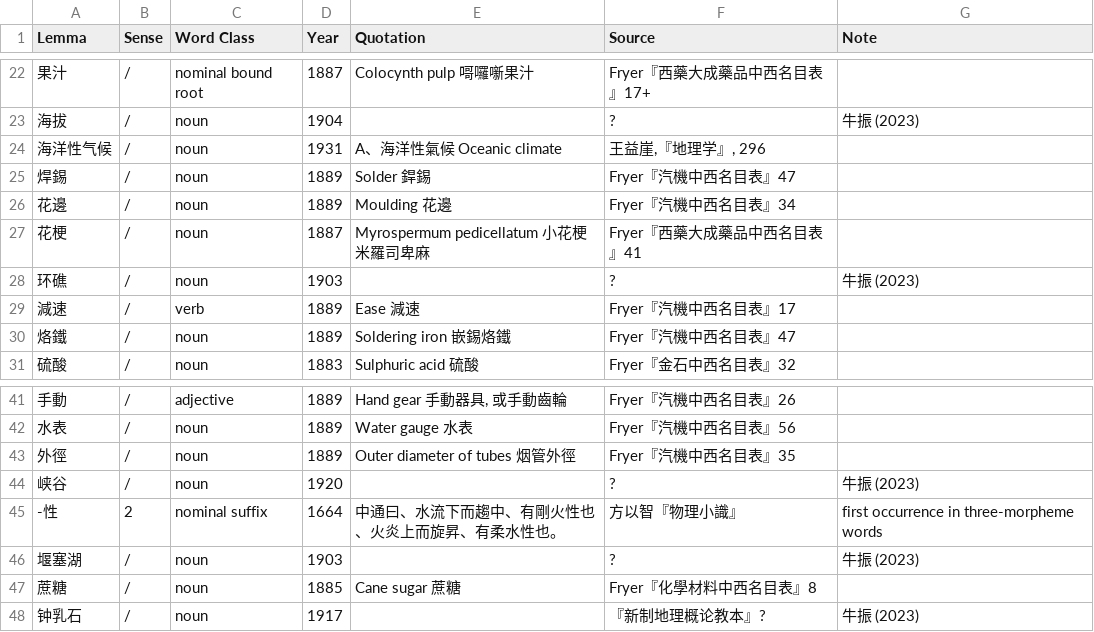
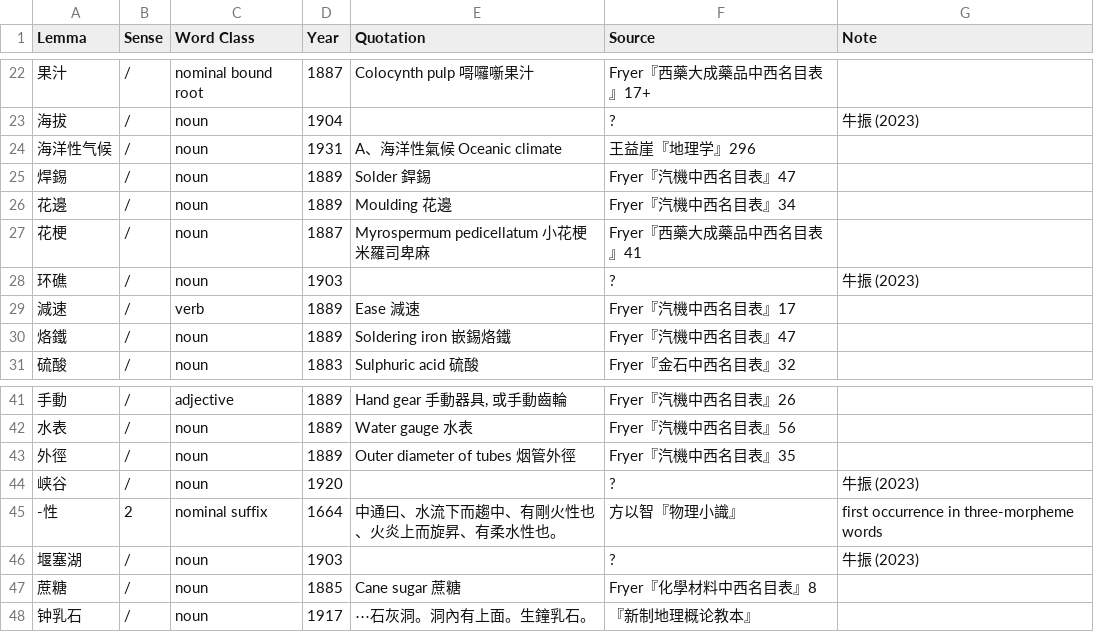
Before and after one commit to t18d/HuangSupplement, a CSV file: supplement.csv, drawn as a sheet; only a part is shown, gaps mark what is left out.

Commit message:
Fix more of 牛振

```diff
--- a/supplement.csv
+++ b/supplement.csv
@@ -23,3 +23,3 @@ Lemma,Sense,Word Class,Year,Quotation,Source,Note
 海拔,/,noun,1904,,?,牛振 (2023)
-海洋性气候,/,noun,1931,A、海洋性氣候 Oceanic climate,"王益崖,『地理学』, 296",
+海洋性气候,/,noun,1931,A、海洋性氣候 Oceanic climate,王益崖『地理学』296,
 焊錫,/,noun,1889,Solder 銲錫,Fryer『汽機中西名目表』47,
@@ -47,2 +47,2 @@ Lemma,Sense,Word Class,Year,Quotation,Source,Note
 蔗糖,/,noun,1885,Cane sugar 蔗糖,Fryer『化學材料中西名目表』8,
-钟乳石,/,noun,1917,,『新制地理概论教本』?,牛振 (2023)
+钟乳石,/,noun,1917,⋯石灰洞。洞內有上面。生鐘乳石。,『新制地理概论教本』,
```
